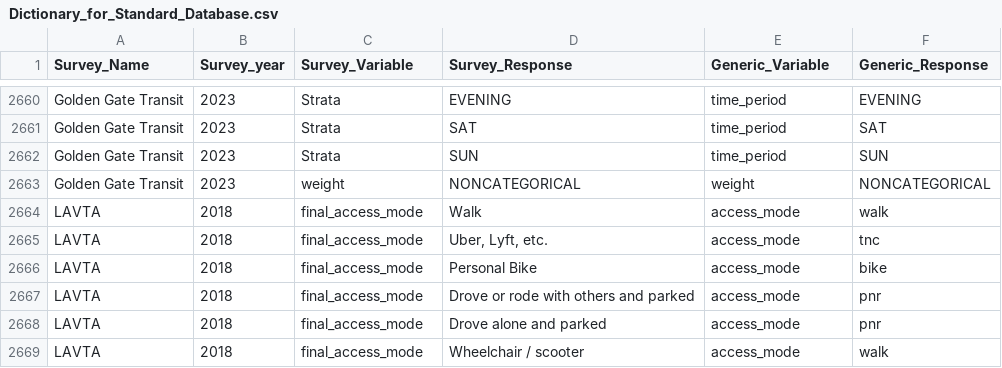
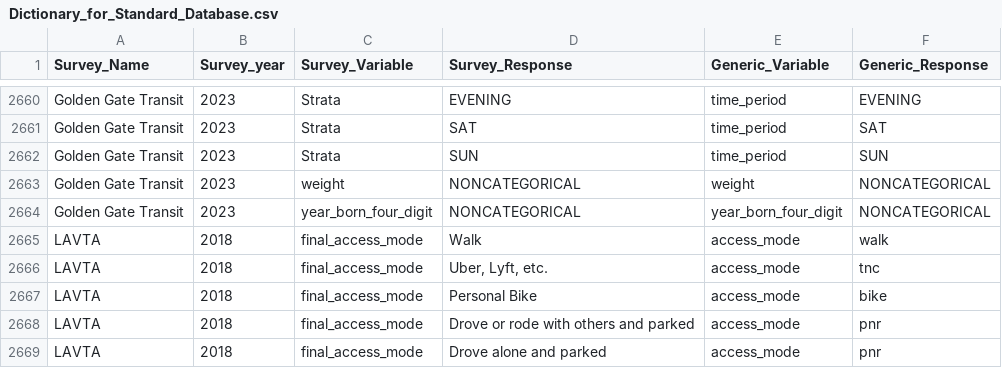
Before and after one commit to BayAreaMetro/transit-passenger-surveys, a CSV file: make-uniform/production/Dictionary_for_Standard_Database.csv, drawn as a sheet; only a part is shown, gaps mark what is left out; the shorter side is filled out with more unchanged rows; the diff names each change by its address in the sheet, - before the commit and + after, or states it on an @@ line.

Commit message:
Add year born for Golden Gate Transit 2023

```diff
--- a/make-uniform/production/Dictionary_for_Standard_Database.csv
+++ b/make-uniform/production/Dictionary_for_Standard_Database.csv
+row 2664: Golden Gate Transit | 2023 | year_born_four_digit | NONCATEGORICAL | year_born_four_digit | NONCATEGORICAL
```
